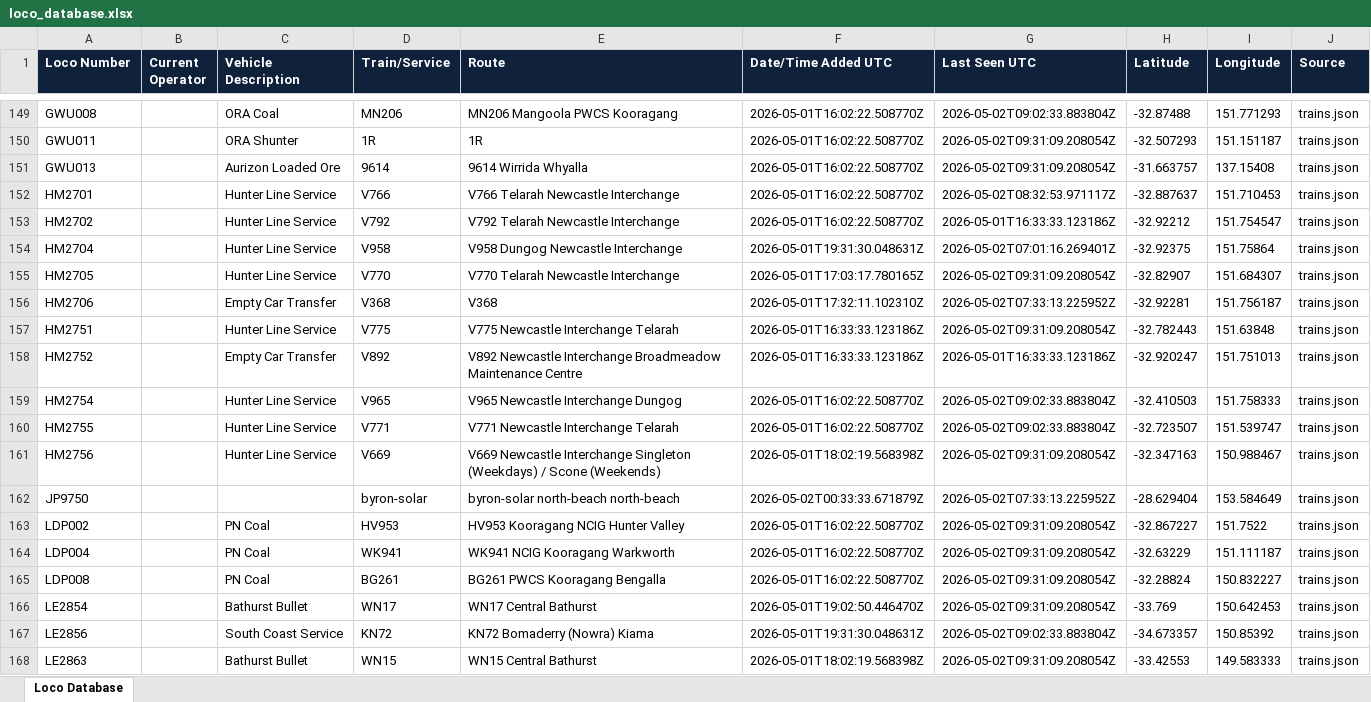
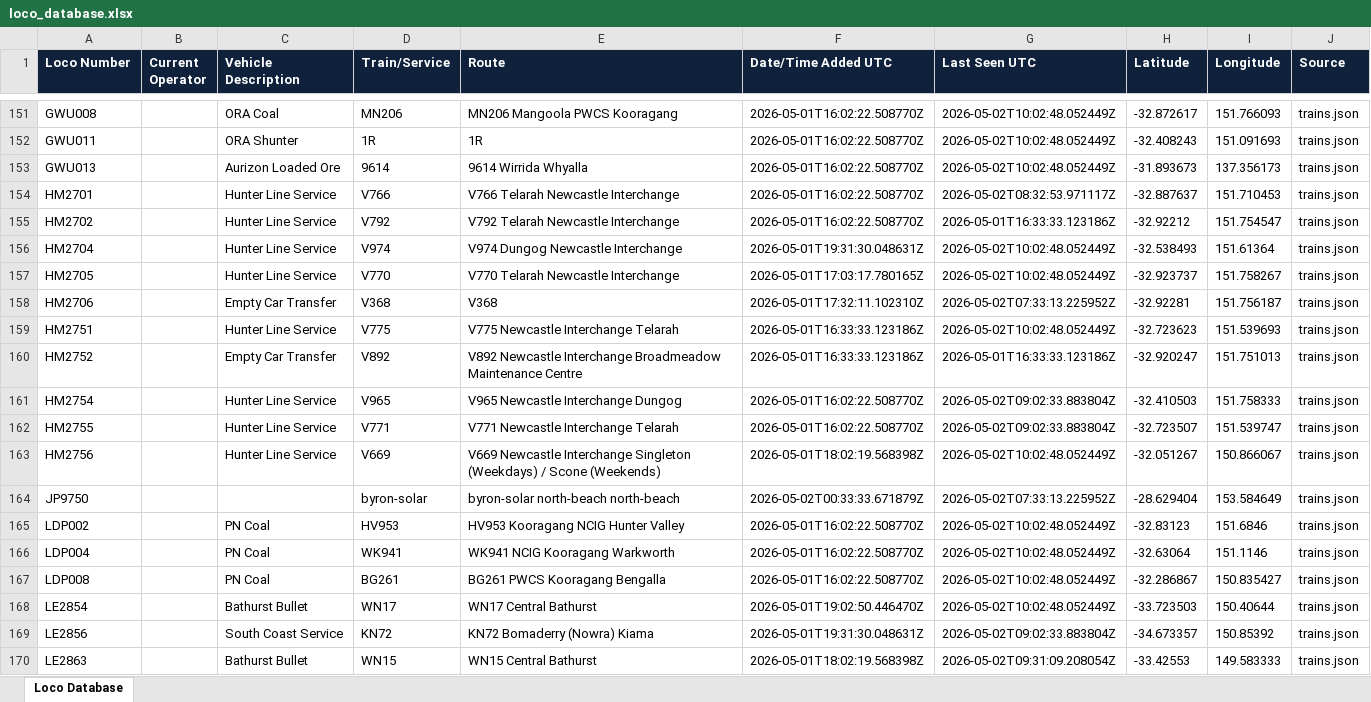
Before and after one commit to grahame21/railops-backend, an Excel workbook: static/downloads/loco_database.xlsx, sheet Loco Database, drawn as a sheet; only a part is shown, gaps mark what is left out; values as stored, in another font and other column widths than the file's, no borders; addresses are those after the commit; the diff covers the shown part only; the diff names each change by its address in the sheet, - before the commit and + after, or states it on an @@ line.

Commit message:
Update RailOps database files - 2026-05-02 10:02:48 UTC

```diff
--- a/static/downloads/loco_database.xlsx (sheet Loco Database)
+++ b/static/downloads/loco_database.xlsx (sheet Loco Database)
-G151 (Last Seen UTC): 2026-05-02T09:02:33.883804Z
+G151 (Last Seen UTC): 2026-05-02T10:02:48.052449Z
-H151 (Latitude): -32.87488
+H151 (Latitude): -32.872617
-I151 (Longitude): 151.771293
+I151 (Longitude): 151.766093
-G152:G153 (Last Seen UTC): 2026-05-02T09:31:09.208054Z
+G152:G153 (Last Seen UTC): 2026-05-02T10:02:48.052449Z
-H152 (Latitude): -32.507293
+H152 (Latitude): -32.408243
-I152 (Longitude): 151.151187
+I152 (Longitude): 151.091693
-H153 (Latitude): -31.663757
+H153 (Latitude): -31.893673
-I153 (Longitude): 137.15408
+I153 (Longitude): 137.356173
-D156 (Train/Service): V958
+D156 (Train/Service): V974
-E156 (Route): V958 Dungog Newcastle Interchange
+E156 (Route): V974 Dungog Newcastle Interchange
-G156 (Last Seen UTC): 2026-05-02T07:01:16.269401Z
+G156 (Last Seen UTC): 2026-05-02T10:02:48.052449Z
-H156 (Latitude): -32.92375
+H156 (Latitude): -32.538493
-I156 (Longitude): 151.75864
+I156 (Longitude): 151.61364
-G157 (Last Seen UTC): 2026-05-02T09:31:09.208054Z
+G157 (Last Seen UTC): 2026-05-02T10:02:48.052449Z
-H157 (Latitude): -32.82907
+H157 (Latitude): -32.923737
-I157 (Longitude): 151.684307
+I157 (Longitude): 151.758267
-G159 (Last Seen UTC): 2026-05-02T09:31:09.208054Z
+G159 (Last Seen UTC): 2026-05-02T10:02:48.052449Z
-H159 (Latitude): -32.782443
+H159 (Latitude): -32.723623
-I159 (Longitude): 151.63848
+I159 (Longitude): 151.539693
-G163 (Last Seen UTC): 2026-05-02T09:31:09.208054Z
+G163 (Last Seen UTC): 2026-05-02T10:02:48.052449Z
-H163 (Latitude): -32.347163
+H163 (Latitude): -32.051267
-I163 (Longitude): 150.988467
+I163 (Longitude): 150.866067
-G165:G168 (Last Seen UTC): 2026-05-02T09:31:09.208054Z
+G165:G168 (Last Seen UTC): 2026-05-02T10:02:48.052449Z
-H165 (Latitude): -32.867227
+H165 (Latitude): -32.83123
-I165 (Longitude): 151.7522
+I165 (Longitude): 151.6846
-H166 (Latitude): -32.63229
+H166 (Latitude): -32.63064
-I166 (Longitude): 151.111187
+I166 (Longitude): 151.1146
-H167 (Latitude): -32.28824
+H167 (Latitude): -32.286867
-I167 (Longitude): 150.832227
+I167 (Longitude): 150.835427
-H168 (Latitude): -33.769
+H168 (Latitude): -33.723503
-I168 (Longitude): 150.642453
+I168 (Longitude): 150.40644
```
Also changed, not shown: 2 added rows and 399 edited cells elsewhere in this sheet, static/downloads/loco_numbers_only.xlsx, 11 other files.
